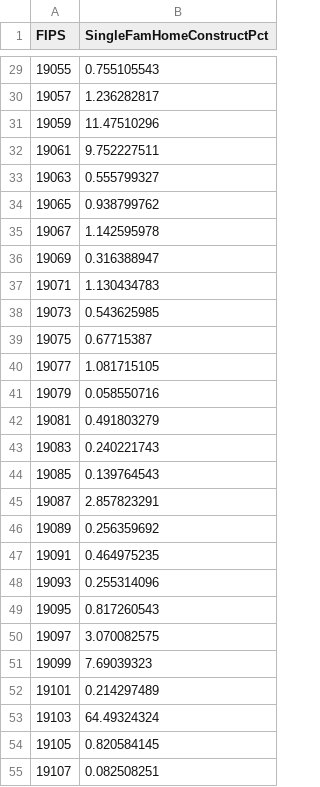
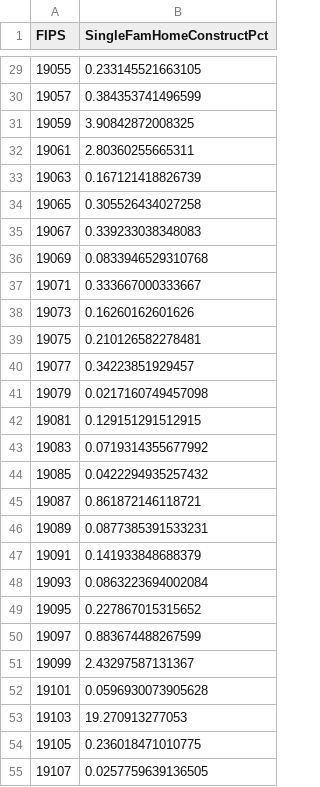
Before and after one commit to DSPG-2022/CED-Housing, a CSV file: Data/CleanData/Ready_SingleFamCRate.csv, drawn as a sheet; only a part is shown, gaps mark what is left out; the diff covers the shown part only.

```diff
--- a/Data/CleanData/Ready_SingleFamCRate.csv
+++ b/Data/CleanData/Ready_SingleFamCRate.csv
@@ -29,27 +29,27 @@ FIPS,SingleFamHomeConstructPct
-19055,0.755105543
-19057,1.236282817
-19059,11.47510296
-19061,9.752227511
-19063,0.555799327
-19065,0.938799762
-19067,1.142595978
-19069,0.316388947
-19071,1.130434783
-19073,0.543625985
-19075,0.67715387
-19077,1.081715105
-19079,0.058550716
-19081,0.491803279
-19083,0.240221743
-19085,0.139764543
-19087,2.857823291
-19089,0.256359692
-19091,0.464975235
-19093,0.255314096
-19095,0.817260543
-19097,3.070082575
-19099,7.69039323
-19101,0.214297489
-19103,64.49324324
-19105,0.820584145
-19107,0.082508251
+19055,0.233145521663105
+19057,0.384353741496599
+19059,3.90842872008325
+19061,2.80360255665311
+19063,0.167121418826739
+19065,0.305526434027258
+19067,0.339233038348083
+19069,0.0833946529310768
+19071,0.333667000333667
+19073,0.16260162601626
+19075,0.210126582278481
+19077,0.34223851929457
+19079,0.0217160749457098
+19081,0.129151291512915
+19083,0.0719314355677992
+19085,0.0422294935257432
+19087,0.861872146118721
+19089,0.0877385391533231
+19091,0.141933848688379
+19093,0.0863223694002084
+19095,0.227867015315652
+19097,0.883674488267599
+19099,2.43297587131367
+19101,0.0596930073905628
+19103,19.270913277053
+19105,0.236018471010775
+19107,0.0257759639136505
```
Also changed, not shown: 72 edited cells elsewhere in this file, Data/CleanData/Ready_IowaRealtors_DaysOnMarket&Inventory.csv, Data/CleanData/Ready_MultiFamCRate.csv, 11 other files.
